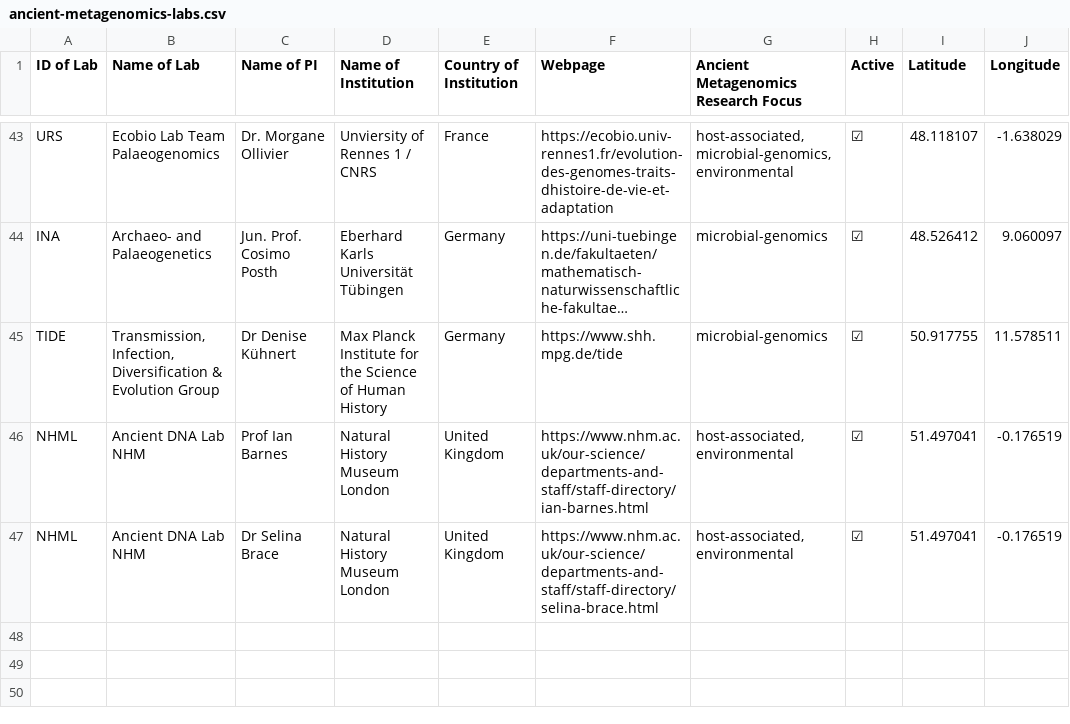
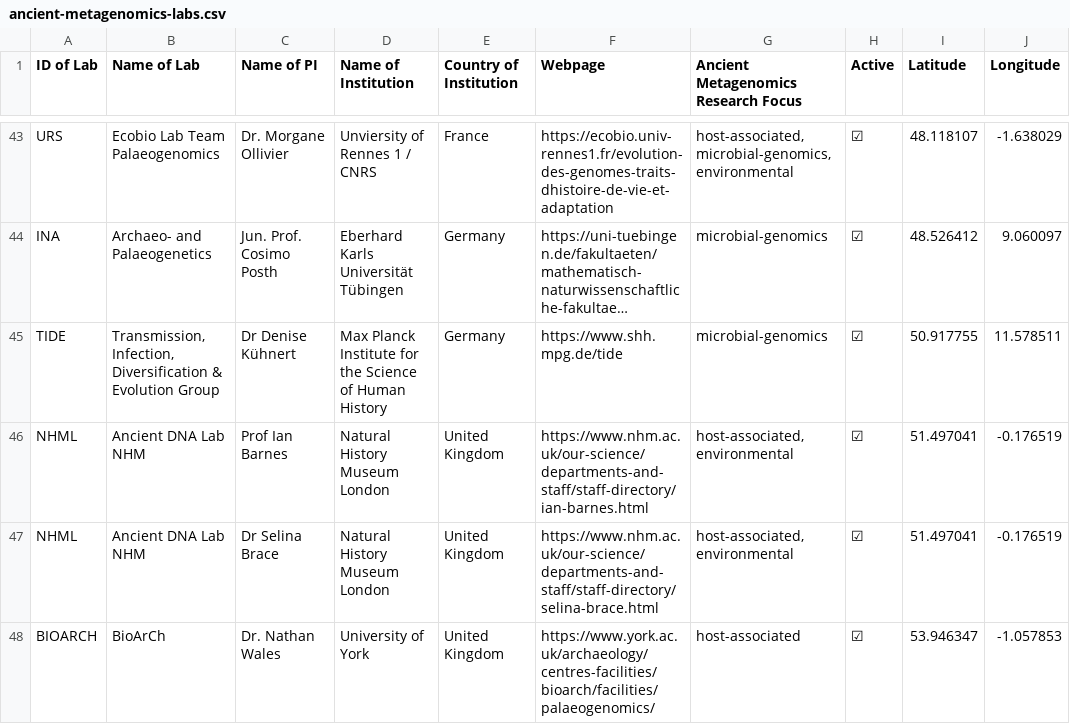
Before and after one commit to SPAAM-community/ancient-metagenomics-labs, a CSV file: data/ancient-metagenomics-labs.csv, drawn as a sheet; only a part is shown, gaps mark what is left out; long unchanged cells end in ….

```diff
--- a/data/ancient-metagenomics-labs.csv
+++ b/data/ancient-metagenomics-labs.csv
@@ -47 +47,2 @@ NHML,Ancient DNA Lab NHM,Prof Ian Barnes,Natural History Museum London,United Ki
 NHML,Ancient DNA Lab NHM,Dr Selina Brace,Natural History Museum London,United Kingdom,https://www.nhm.ac.uk/our-science/departments-and-staff/staff-directory/selina-brace.html,"host-associated,environmental",☑,51.497041,-0.176519
+BIOARCH,BioArCh,Dr. Nathan Wales,University of York, United Kingdom,https://www.york.ac.uk/archaeology/centres-facilities/bioarch/facilities/palaeogenomics/,"host-associated",☑,53.946347,-1.057853
```
Also changed, not shown: data/ancient-metagenomics-labs_mapdata.csv, 1 other file.
